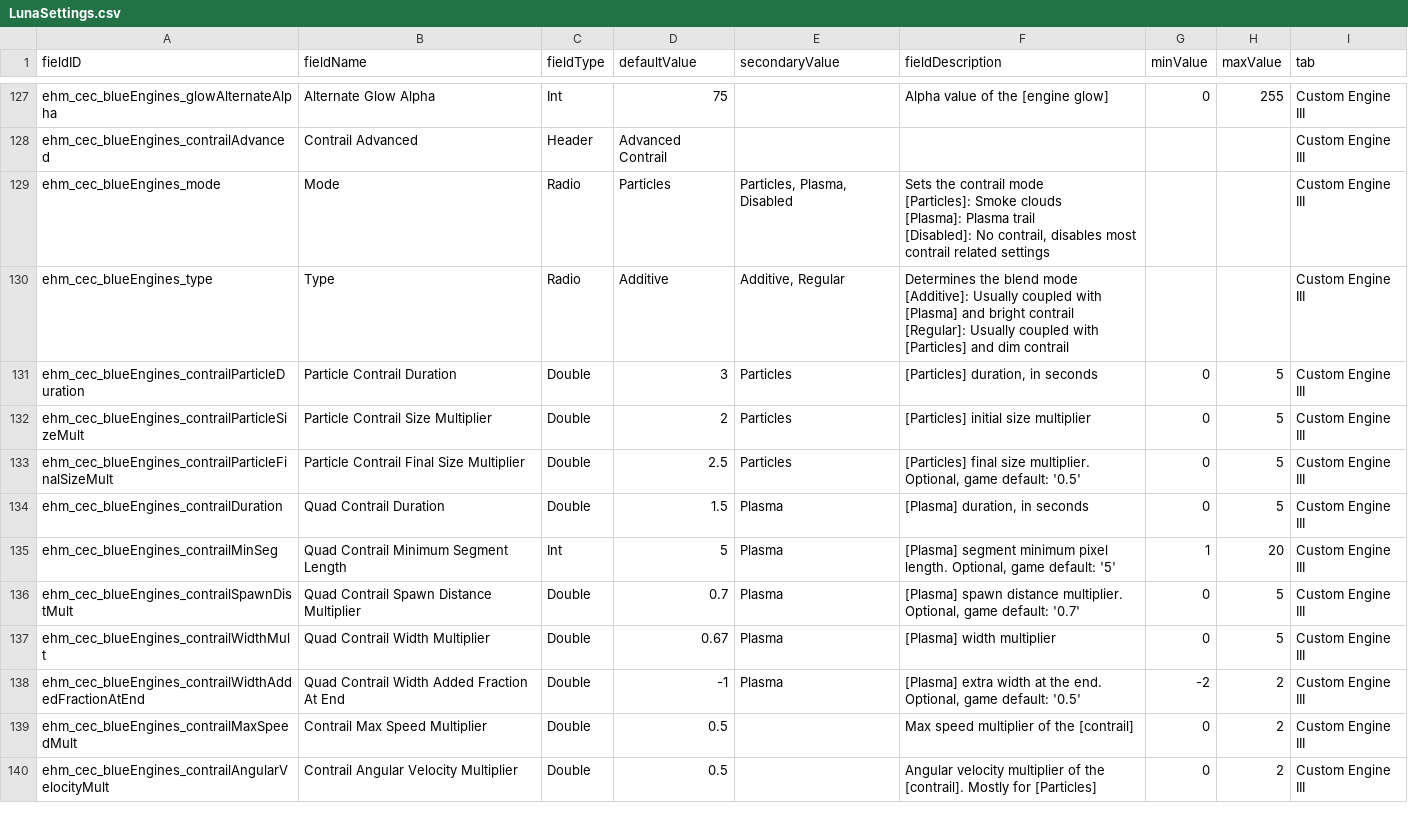
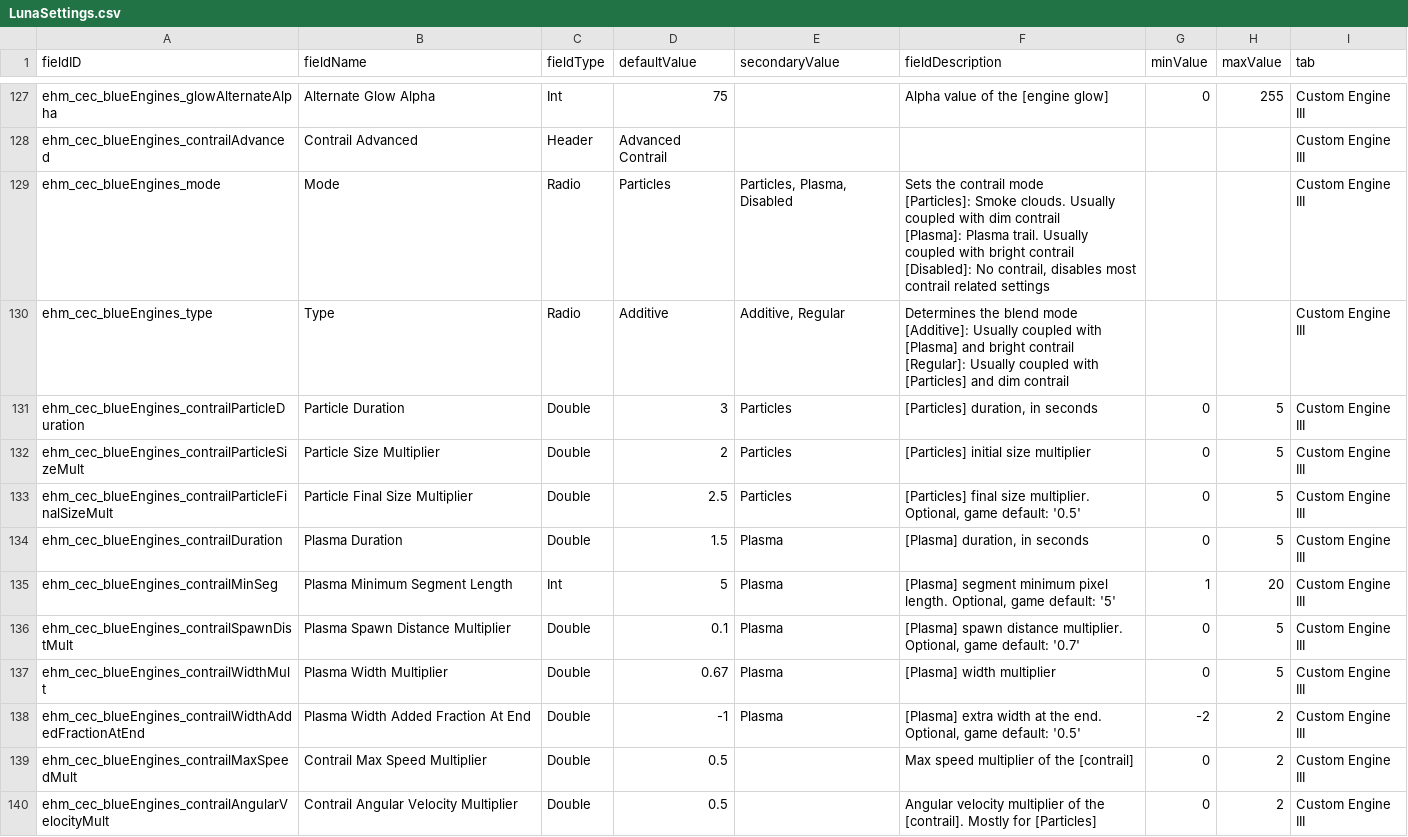
Before and after one commit to lyravega/lyr_ehm, a CSV file: data/config/LunaSettings.csv, drawn as a sheet; only a part is shown, gaps mark what is left out; the diff covers the shown part only.

```diff
--- a/data/config/LunaSettings.csv
+++ b/data/config/LunaSettings.csv
@@ -150,6 +150,6 @@ ehm_cec_blueEngines_glowAlternateAlpha,Alternate Glow Alpha,Int,75,,Alpha value
 ehm_cec_blueEngines_contrailAdvanced,Contrail Advanced,Header,Advanced Contrail,,,,,Custom Engine III
-ehm_cec_blueEngines_mode,Mode,Radio,Particles,"Particles, Plasma, Disabled","Sets the contrail mode
-[Particles]: Smoke clouds
-[Plasma]: Plasma trail
-[Disabled]: No contrail, disables most contrail related settings",,,Custom Engine III
+ehm_cec_blueEngines_mode,Mode,Radio,Particles,"Particles, Plasma, Disabled","Sets the contrail mode
+[Particles]: Smoke clouds. Usually coupled with dim contrail
+[Plasma]: Plasma trail. Usually coupled with bright contrail
+[Disabled]: No contrail, disables most contrail related settings",,,Custom Engine III
 ehm_cec_blueEngines_type,Type,Radio,Additive,"Additive, Regular","Determines the blend mode
@@ -157,10 +157,10 @@ ehm_cec_blueEngines_type,Type,Radio,Additive,"Additive, Regular","Determines the
 [Regular]: Usually coupled with [Particles] and dim contrail",,,Custom Engine III
-ehm_cec_blueEngines_contrailParticleDuration,Particle Contrail Duration,Double,3,Particles,"[Particles] duration, in seconds",0,5,Custom Engine III
-ehm_cec_blueEngines_contrailParticleSizeMult,Particle Contrail Size Multiplier,Double,2,Particles,[Particles] initial size multiplier,0,5,Custom Engine III
-ehm_cec_blueEngines_contrailParticleFinalSizeMult,Particle Contrail Final Size Multiplier,Double,2.5,Particles,"[Particles] final size multiplier. Optional, game default: '0.5'",0,5,Custom Engine III
-ehm_cec_blueEngines_contrailDuration,Quad Contrail Duration,Double,1.5,Plasma,"[Plasma] duration, in seconds",0,5,Custom Engine III
-ehm_cec_blueEngines_contrailMinSeg,Quad Contrail Minimum Segment Length,Int,5,Plasma,"[Plasma] segment minimum pixel length. Optional, game default: '5'",1,20,Custom Engine III
-ehm_cec_blueEngines_contrailSpawnDistMult,Quad Contrail Spawn Distance Multiplier,Double,0.7,Plasma,"[Plasma] spawn distance multiplier. Optional, game default: '0.7'",0,5,Custom Engine III
-ehm_cec_blueEngines_contrailWidthMult,Quad Contrail Width Multiplier,Double,0.67,Plasma,[Plasma] width multiplier,0,5,Custom Engine III
-ehm_cec_blueEngines_contrailWidthAddedFractionAtEnd,Quad Contrail Width Added Fraction At End,Double,-1,Plasma,"[Plasma] extra width at the end. Optional, game default: '0.5'",-2,2,Custom Engine III
+ehm_cec_blueEngines_contrailParticleDuration,Particle Duration,Double,3,Particles,"[Particles] duration, in seconds",0,5,Custom Engine III
+ehm_cec_blueEngines_contrailParticleSizeMult,Particle Size Multiplier,Double,2,Particles,[Particles] initial size multiplier,0,5,Custom Engine III
+ehm_cec_blueEngines_contrailParticleFinalSizeMult,Particle Final Size Multiplier,Double,2.5,Particles,"[Particles] final size multiplier. Optional, game default: '0.5'",0,5,Custom Engine III
+ehm_cec_blueEngines_contrailDuration,Plasma Duration,Double,1.5,Plasma,"[Plasma] duration, in seconds",0,5,Custom Engine III
+ehm_cec_blueEngines_contrailMinSeg,Plasma Minimum Segment Length,Int,5,Plasma,"[Plasma] segment minimum pixel length. Optional, game default: '5'",1,20,Custom Engine III
+ehm_cec_blueEngines_contrailSpawnDistMult,Plasma Spawn Distance Multiplier,Double,0.1,Plasma,"[Plasma] spawn distance multiplier. Optional, game default: '0.7'",0,5,Custom Engine III
+ehm_cec_blueEngines_contrailWidthMult,Plasma Width Multiplier,Double,0.67,Plasma,[Plasma] width multiplier,0,5,Custom Engine III
+ehm_cec_blueEngines_contrailWidthAddedFractionAtEnd,Plasma Width Added Fraction At End,Double,-1,Plasma,"[Plasma] extra width at the end. Optional, game default: '0.5'",-2,2,Custom Engine III
 ehm_cec_blueEngines_contrailMaxSpeedMult,Contrail Max Speed Multiplier,Double,0.5,,Max speed multiplier of the [contrail],0,2,Custom Engine III
```
Also changed, not shown: 20 edited cells elsewhere in this file.
